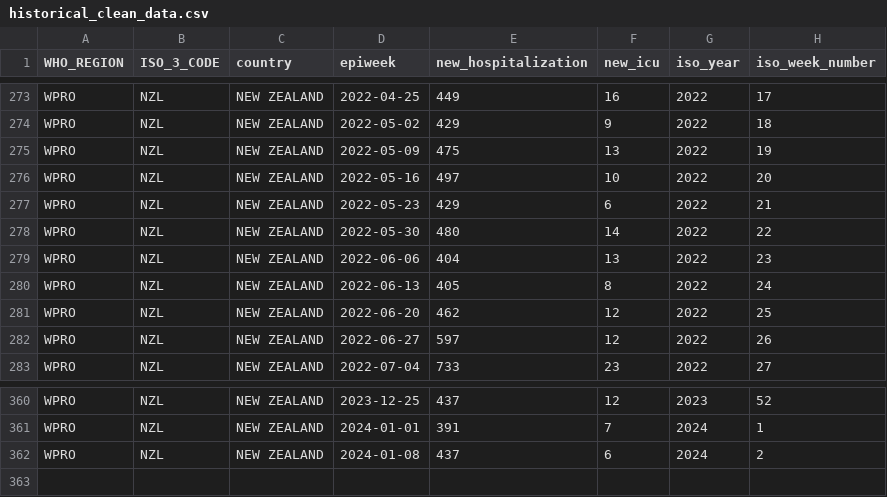
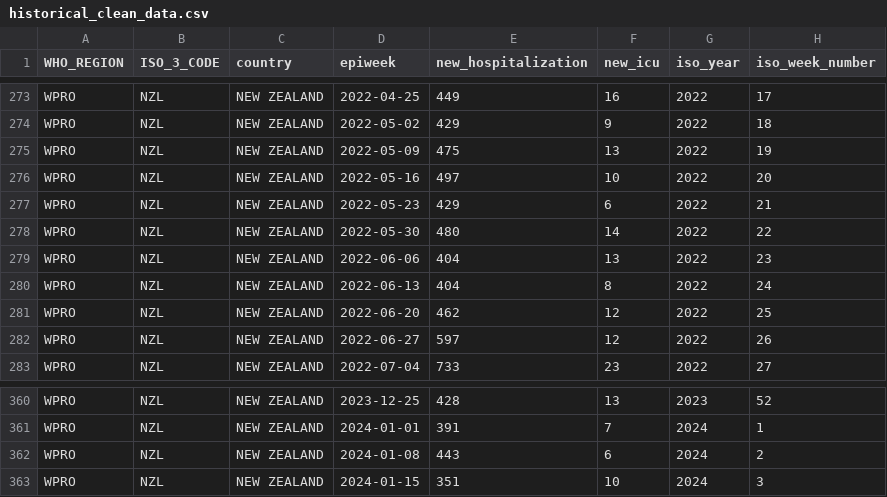
Before and after one commit to whocov/csv_weekly_hosp_icu, a CSV file: data/clean/historical_clean_data.csv, drawn as a sheet; only a part is shown, gaps mark what is left out; the diff covers the shown part only; the diff names each change by its address in the sheet, - before the commit and + after, or states it on an @@ line.

```diff
--- a/data/clean/historical_clean_data.csv
+++ b/data/clean/historical_clean_data.csv
-E280 (new_hospitalization): 405
+E280 (new_hospitalization): 404
-E360 (new_hospitalization): 437
+E360 (new_hospitalization): 428
-F360 (new_icu): 12
+F360 (new_icu): 13
-E362 (new_hospitalization): 437
+E362 (new_hospitalization): 443
+row 363: WPRO | NZL | NEW ZEALAND | 2024-01-15 | 351 | 10 | 2024 | 3
```
Also changed, not shown: 23 edited cells elsewhere in this file.
